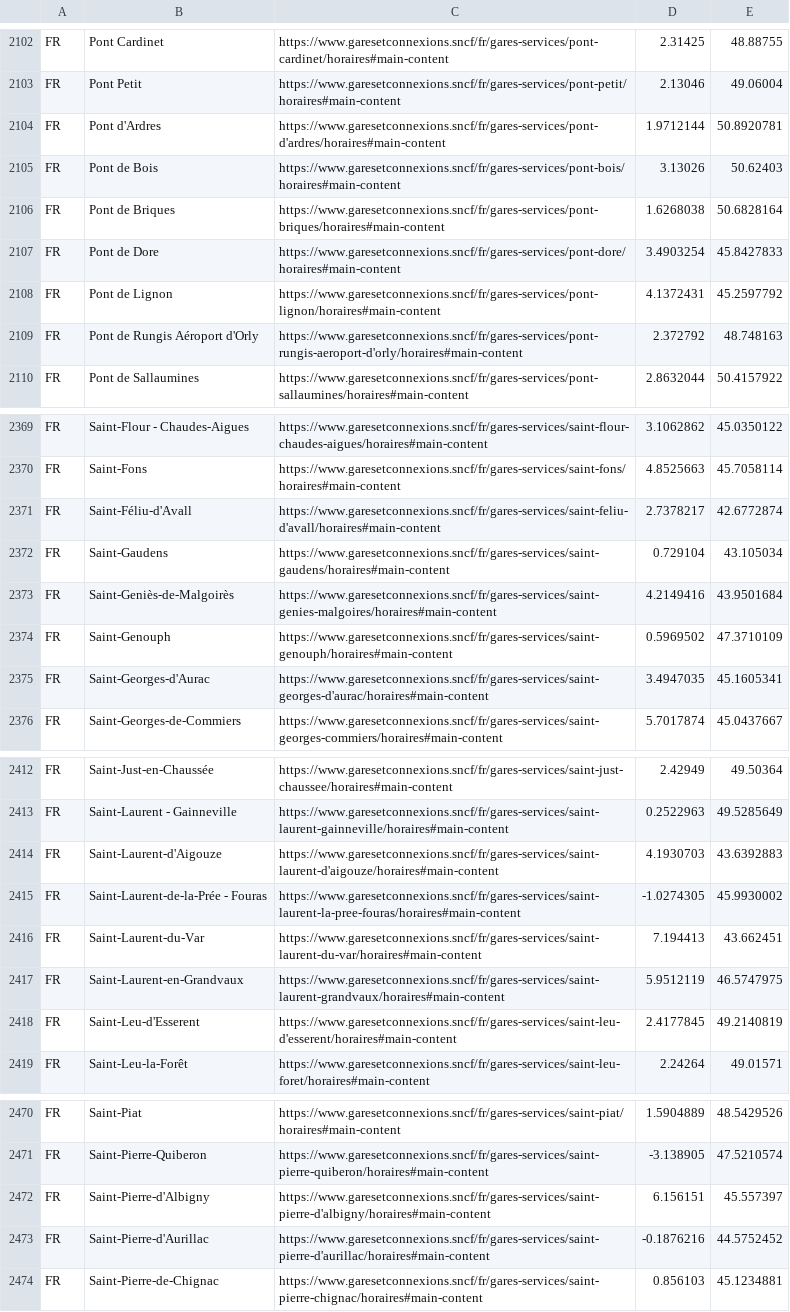
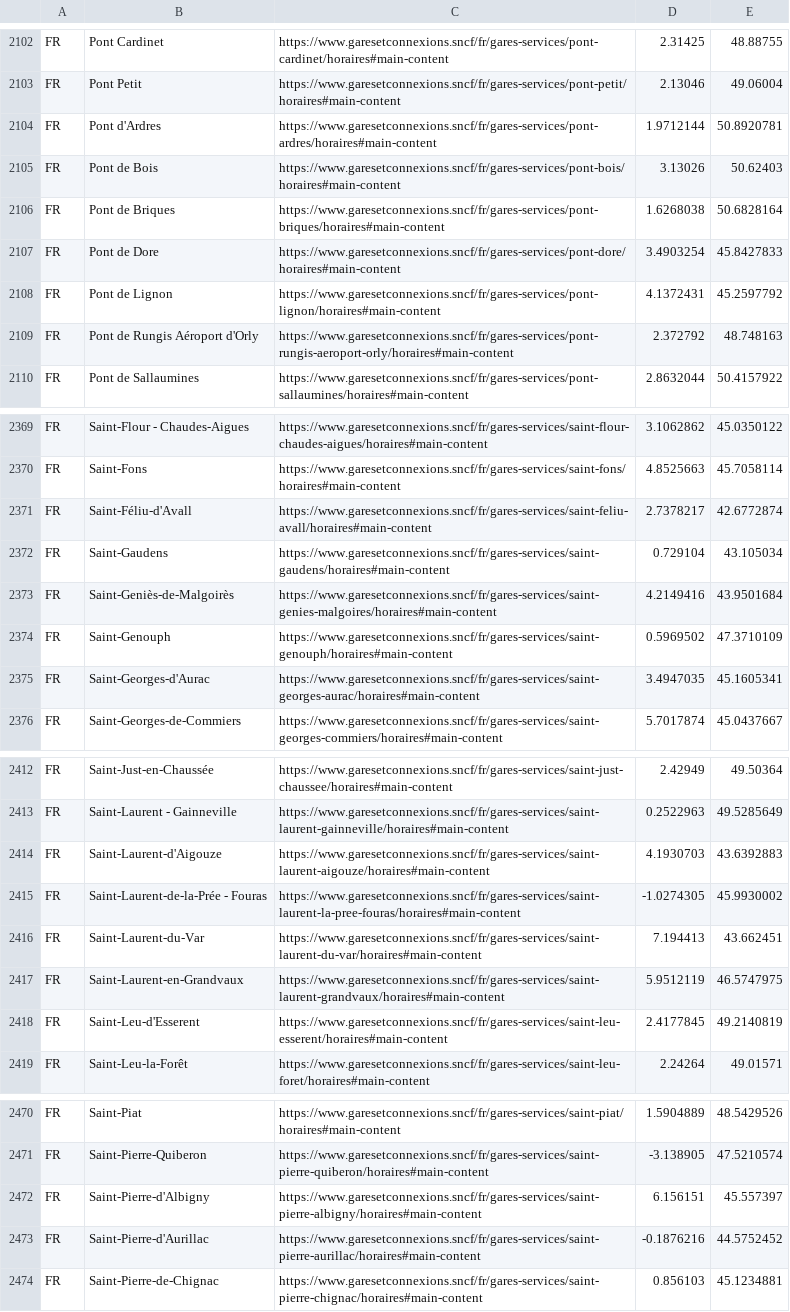
Before and after one commit to bovine3dom/departures, a CSV file: make_station_list/fr/fr-stations.csv, drawn as a sheet; only a part is shown, gaps mark what is left out; the diff covers the shown part only.

```diff
--- a/make_station_list/fr/fr-stations.csv
+++ b/make_station_list/fr/fr-stations.csv
@@ -2103,3 +2103,3 @@ FR,Pont Cardinet,"https://www.garesetconnexions.sncf/fr/gares-services/pont-card
 FR,Pont Petit,"https://www.garesetconnexions.sncf/fr/gares-services/pont-petit/horaires#main-content",2.13046,49.06004
-FR,Pont d'Ardres,"https://www.garesetconnexions.sncf/fr/gares-services/pont-d'ardres/horaires#main-content",1.9712144,50.8920781
+FR,Pont d'Ardres,"https://www.garesetconnexions.sncf/fr/gares-services/pont-ardres/horaires#main-content",1.9712144,50.8920781
 FR,Pont de Bois,"https://www.garesetconnexions.sncf/fr/gares-services/pont-bois/horaires#main-content",3.13026,50.62403
@@ -2108,3 +2108,3 @@ FR,Pont de Dore,"https://www.garesetconnexions.sncf/fr/gares-services/pont-dore/
 FR,Pont de Lignon,"https://www.garesetconnexions.sncf/fr/gares-services/pont-lignon/horaires#main-content",4.1372431,45.2597792
-FR,Pont de Rungis Aéroport d'Orly,"https://www.garesetconnexions.sncf/fr/gares-services/pont-rungis-aeroport-d'orly/horaires#main-content",2.372792,48.748163
+FR,Pont de Rungis Aéroport d'Orly,"https://www.garesetconnexions.sncf/fr/gares-services/pont-rungis-aeroport-orly/horaires#main-content",2.372792,48.748163
 FR,Pont de Sallaumines,"https://www.garesetconnexions.sncf/fr/gares-services/pont-sallaumines/horaires#main-content",2.8632044,50.4157922
@@ -2370,3 +2370,3 @@ FR,Saint-Flour - Chaudes-Aigues,"https://www.garesetconnexions.sncf/fr/gares-ser
 FR,Saint-Fons,"https://www.garesetconnexions.sncf/fr/gares-services/saint-fons/horaires#main-content",4.8525663,45.7058114
-FR,Saint-Féliu-d'Avall,"https://www.garesetconnexions.sncf/fr/gares-services/saint-feliu-d'avall/horaires#main-content",2.7378217,42.6772874
+FR,Saint-Féliu-d'Avall,"https://www.garesetconnexions.sncf/fr/gares-services/saint-feliu-avall/horaires#main-content",2.7378217,42.6772874
 FR,Saint-Gaudens,"https://www.garesetconnexions.sncf/fr/gares-services/saint-gaudens/horaires#main-content",0.729104,43.105034
@@ -2374,3 +2374,3 @@ FR,Saint-Geniès-de-Malgoirès,"https://www.garesetconnexions.sncf/fr/gares-serv
 FR,Saint-Genouph,"https://www.garesetconnexions.sncf/fr/gares-services/saint-genouph/horaires#main-content",0.5969502,47.3710109
-FR,Saint-Georges-d'Aurac,"https://www.garesetconnexions.sncf/fr/gares-services/saint-georges-d'aurac/horaires#main-content",3.4947035,45.1605341
+FR,Saint-Georges-d'Aurac,"https://www.garesetconnexions.sncf/fr/gares-services/saint-georges-aurac/horaires#main-content",3.4947035,45.1605341
 FR,Saint-Georges-de-Commiers,"https://www.garesetconnexions.sncf/fr/gares-services/saint-georges-commiers/horaires#main-content",5.7017874,45.0437667
@@ -2413,3 +2413,3 @@ FR,Saint-Just-en-Chaussée,"https://www.garesetconnexions.sncf/fr/gares-services
 FR,Saint-Laurent - Gainneville,"https://www.garesetconnexions.sncf/fr/gares-services/saint-laurent-gainneville/horaires#main-content",0.2522963,49.5285649
-FR,Saint-Laurent-d'Aigouze,"https://www.garesetconnexions.sncf/fr/gares-services/saint-laurent-d'aigouze/horaires#main-content",4.1930703,43.6392883
+FR,Saint-Laurent-d'Aigouze,"https://www.garesetconnexions.sncf/fr/gares-services/saint-laurent-aigouze/horaires#main-content",4.1930703,43.6392883
 FR,Saint-Laurent-de-la-Prée - Fouras,"https://www.garesetconnexions.sncf/fr/gares-services/saint-laurent-la-pree-fouras/horaires#main-content",-1.0274305,45.9930002
@@ -2417,3 +2417,3 @@ FR,Saint-Laurent-du-Var,"https://www.garesetconnexions.sncf/fr/gares-services/sa
 FR,Saint-Laurent-en-Grandvaux,"https://www.garesetconnexions.sncf/fr/gares-services/saint-laurent-grandvaux/horaires#main-content",5.9512119,46.5747975
-FR,Saint-Leu-d'Esserent,"https://www.garesetconnexions.sncf/fr/gares-services/saint-leu-d'esserent/horaires#main-content",2.4177845,49.2140819
+FR,Saint-Leu-d'Esserent,"https://www.garesetconnexions.sncf/fr/gares-services/saint-leu-esserent/horaires#main-content",2.4177845,49.2140819
 FR,Saint-Leu-la-Forêt,"https://www.garesetconnexions.sncf/fr/gares-services/saint-leu-foret/horaires#main-content",2.24264,49.01571
@@ -2471,4 +2471,4 @@ FR,Saint-Piat,"https://www.garesetconnexions.sncf/fr/gares-services/saint-piat/h
 FR,Saint-Pierre-Quiberon,"https://www.garesetconnexions.sncf/fr/gares-services/saint-pierre-quiberon/horaires#main-content",-3.138905,47.5210574
-FR,Saint-Pierre-d'Albigny,"https://www.garesetconnexions.sncf/fr/gares-services/saint-pierre-d'albigny/horaires#main-content",6.156151,45.557397
-FR,Saint-Pierre-d'Aurillac,"https://www.garesetconnexions.sncf/fr/gares-services/saint-pierre-d'aurillac/horaires#main-content",-0.1876216,44.5752452
+FR,Saint-Pierre-d'Albigny,"https://www.garesetconnexions.sncf/fr/gares-services/saint-pierre-albigny/horaires#main-content",6.156151,45.557397
+FR,Saint-Pierre-d'Aurillac,"https://www.garesetconnexions.sncf/fr/gares-services/saint-pierre-aurillac/horaires#main-content",-0.1876216,44.5752452
 FR,Saint-Pierre-de-Chignac,"https://www.garesetconnexions.sncf/fr/gares-services/saint-pierre-chignac/horaires#main-content",0.856103,45.1234881
```
Also changed, not shown: 1 moved row and 56 edited cells elsewhere in this file, 3 other files.
